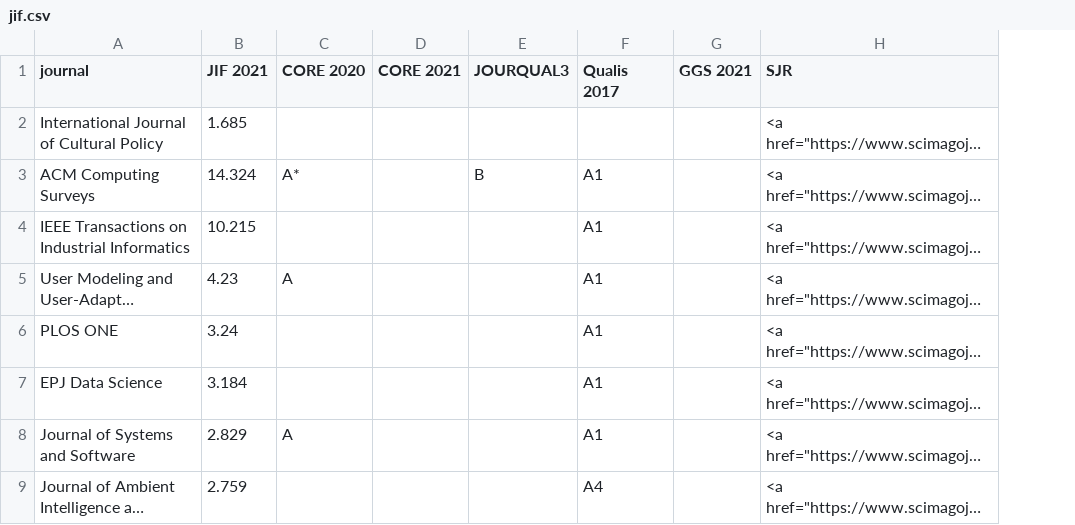
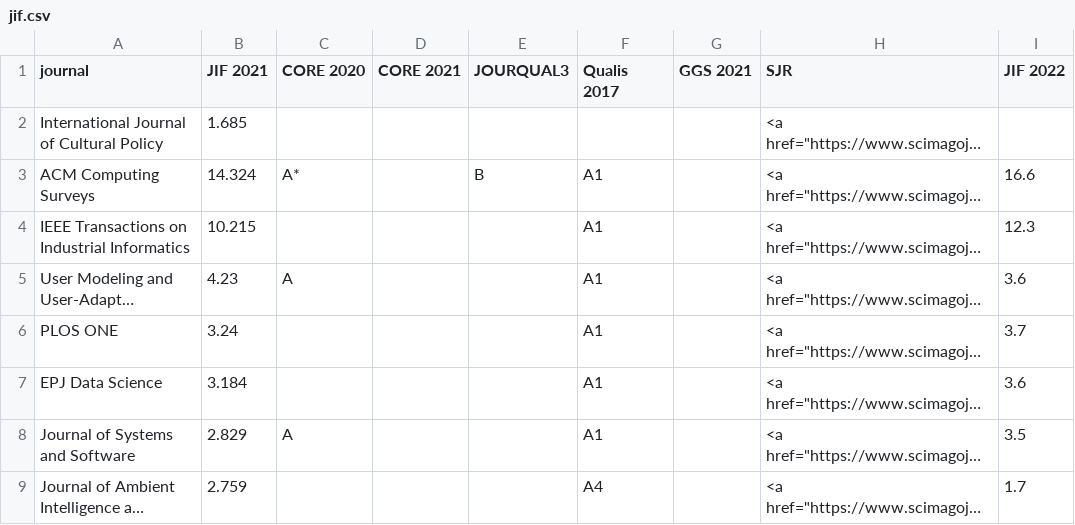
Before and after one commit to chbeu/chbeu.github.io, a CSV file: assets/csv/jif.csv, drawn as a sheet; only a part is shown; long unchanged cells end in …; the diff names each change by its address in the sheet, - before the commit and + after, or states it on an @@ line.

Commit message:
added jif 2022 figures; not yet in layout

```diff
--- a/assets/csv/jif.csv
+++ b/assets/csv/jif.csv
+column I (JIF 2022), rows 3-9: 16.6 | 12.3 | 3.6 | 3.7 | 3.6 | 3.5 | 1.7
```
